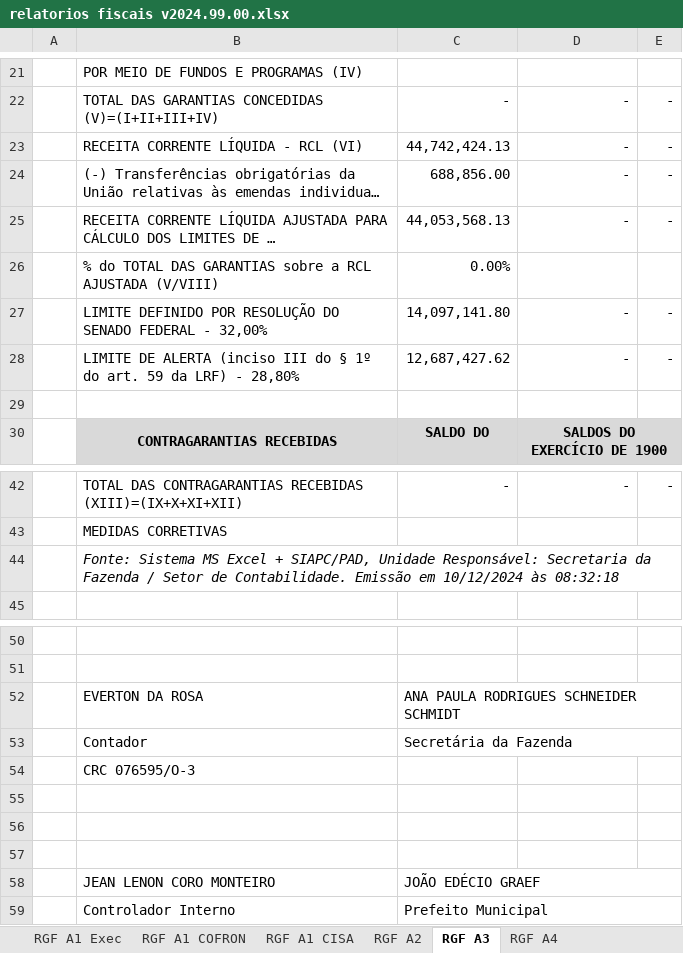
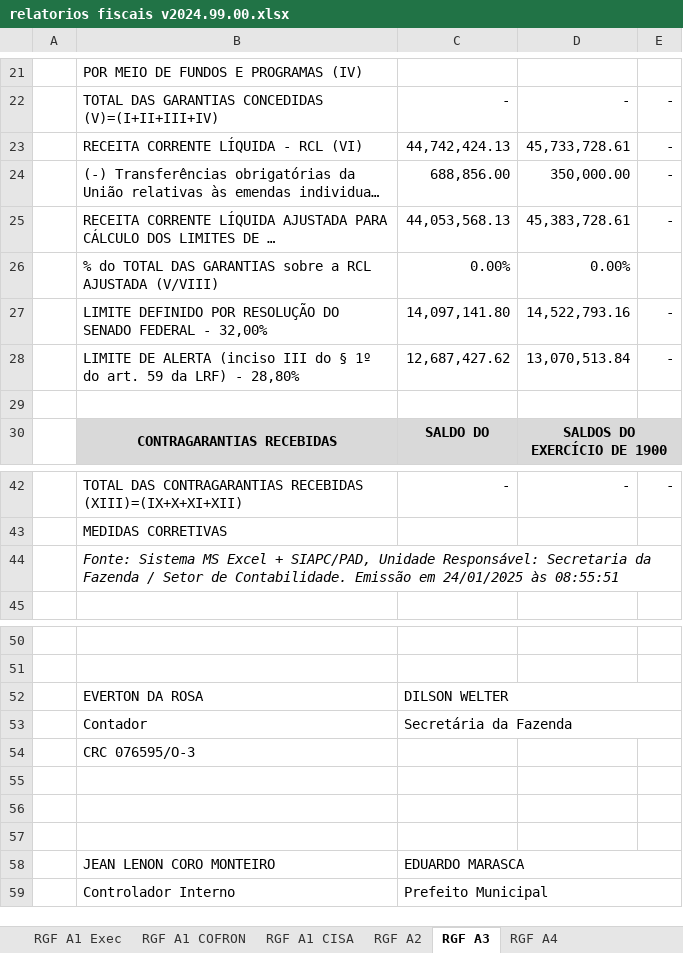
Before and after one commit to everton3x/rptgen, an Excel workbook: tpl/relatorios fiscais v2024.99.00.xlsx, sheet RGF A3, drawn as a sheet; only a part is shown, gaps mark what is left out; long unchanged cells end in …; values as stored, in another font and other column widths than the file's, no borders; the diff names each change by its address in the sheet, - before the commit and + after, or states it on an @@ line.

```diff
--- a/tpl/relatorios fiscais v2024.99.00.xlsx (sheet RGF A3)
+++ b/tpl/relatorios fiscais v2024.99.00.xlsx (sheet RGF A3)
-D23: -
+D23: 45,733,728.61
-D24: -
+D24: 350,000.00
-D25: -
+D25: 45,383,728.61
-D26: (empty)
+D26: 0.00%
-D27: -
+D27: 14,522,793.16
-D28: -
+D28: 13,070,513.84
-B44: …Emissão em 10/12/2024 às 08:32:18
+B44: …Emissão em 24/01/2025 às 08:55:51
-C52: ANA PAULA RODRIGUES SCHNEIDER SCHMIDT
+C52: DILSON WELTER
-C58: JOÃO EDÉCIO GRAEF
+C58: EDUARDO MARASCA
```
Also changed, not shown: sheet RREO A10, sheet RREO A11, sheet RREO A14 Completo 6bim, sheet RREO A9, sheet Notas Explicativas, sheet RGF A1 Consolidado, 30 more sheets, formulas that keep their value, auxiliar/consorcios.xlsx, auxiliar/dtp_empenhos_terceirizacao.xlsx, 16 other files.
